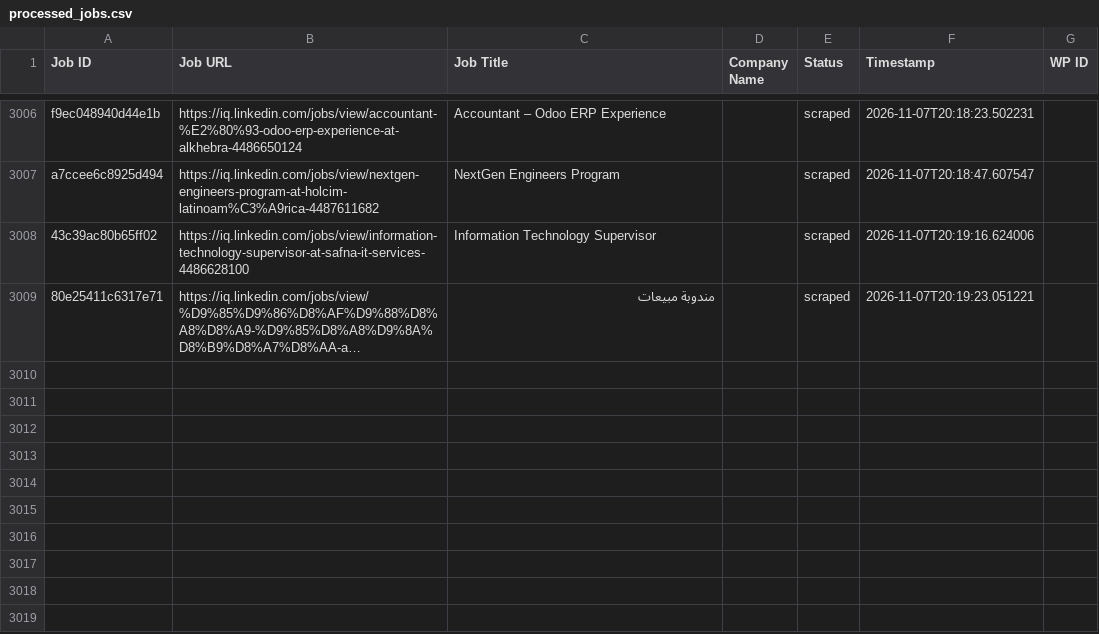
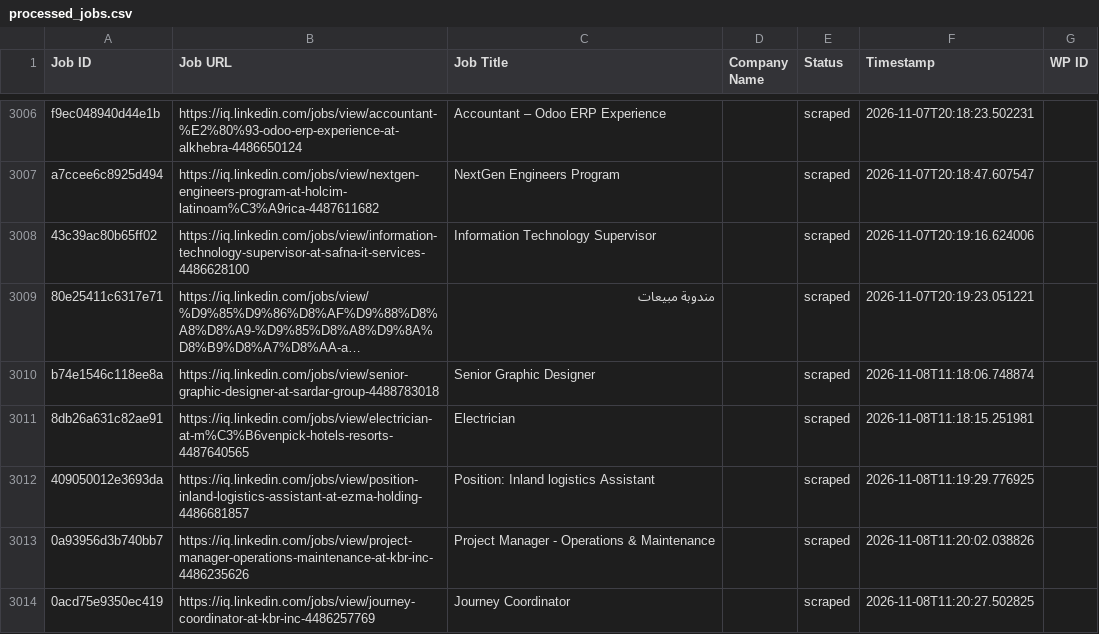
Before and after one commit to mimusdesign/iq, a CSV file: processed_jobs.csv, drawn as a sheet; only a part is shown, gaps mark what is left out; long unchanged cells end in …; the diff names each change by its address in the sheet, - before the commit and + after, or states it on an @@ line.

```diff
--- a/processed_jobs.csv
+++ b/processed_jobs.csv
+row 3010: b74e1546c118ee8a | https://iq.linkedin.com/jobs/view/senior-graphic-designer-at-sardar-group-4488783018 | Senior Graphic Designer |  | scraped | 2026-11-08T11:18:06.748874
+row 3011: 8db26a631c82ae91 | https://iq.linkedin.com/jobs/view/electrician-at-m%C3%B6venpick-hotels-resorts-4487640565 | Electrician |  | scraped | 2026-11-08T11:18:15.251981
+row 3012: 409050012e3693da | https://iq.linkedin.com/jobs/view/position-inland-logistics-assistant-at-ezma-holding-4486681857 | Position: Inland logistics Assistant |  | scraped | 2026-11-08T11:19:29.776925
+row 3013: 0a93956d3b740bb7 | https://iq.linkedin.com/jobs/view/project-manager-operations-maintenance-at-kbr-inc-4486235626 | Project Manager - Operations & Maintenance |  | scraped | 2026-11-08T11:20:02.038826
+row 3014: 0acd75e9350ec419 | https://iq.linkedin.com/jobs/view/journey-coordinator-at-kbr-inc-4486257769 | Journey Coordinator |  | scraped | 2026-11-08T11:20:27.502825
```
